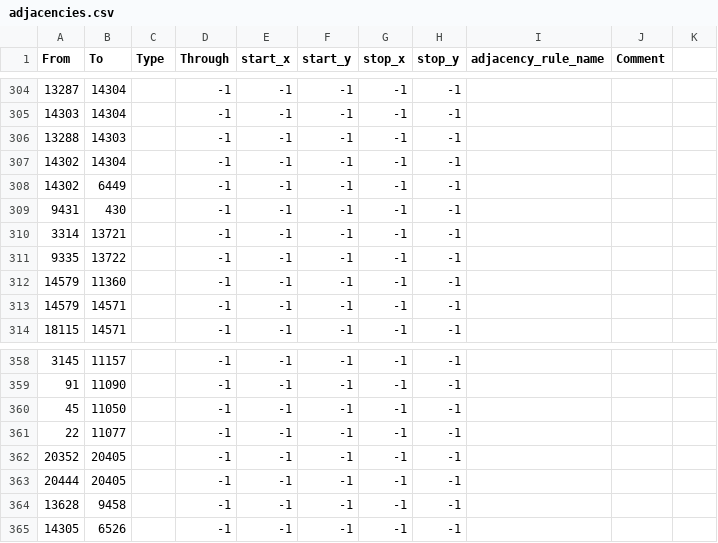
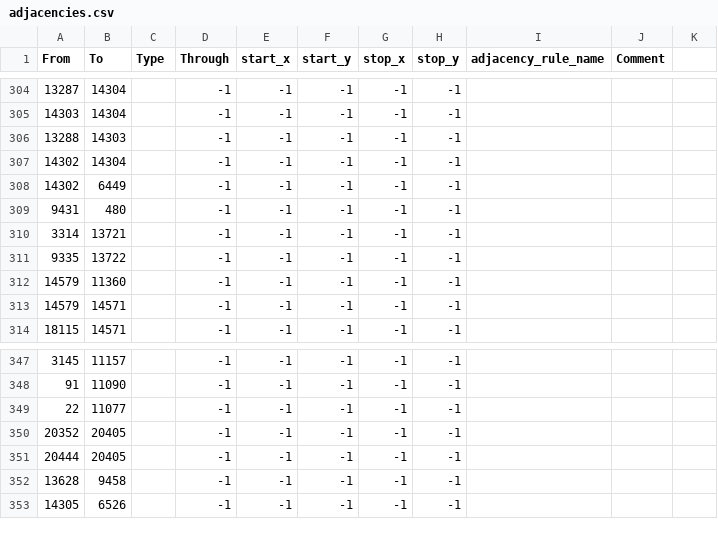
Before and after one commit to N0zza/MappaMundi, a CSV file: map/adjacencies.csv, drawn as a sheet; only a part is shown, gaps mark what is left out; the diff covers the shown part only.

```diff
--- a/map/adjacencies.csv
+++ b/map/adjacencies.csv
@@ -308,3 +308,3 @@ From;To;Type;Through;start_x;start_y;stop_x;stop_y;adjacency_rule_name;Comment
 14302;6449;;-1;-1;-1;-1;-1;;
-9431;430;;-1;-1;-1;-1;-1;;
+9431;480;;-1;-1;-1;-1;-1;;
 3314;13721;;-1;-1;-1;-1;-1;;
@@ -359,3 +348,2 @@ From;To;Type;Through;start_x;start_y;stop_x;stop_y;adjacency_rule_name;Comment
 91;11090;;-1;-1;-1;-1;-1;;
-45;11050;;-1;-1;-1;-1;-1;;
 22;11077;;-1;-1;-1;-1;-1;;
```
Also changed, not shown: 6 added rows, 7 removed rows and 4 moved rows elsewhere in this file, map/definition.csv, 2 other files.
